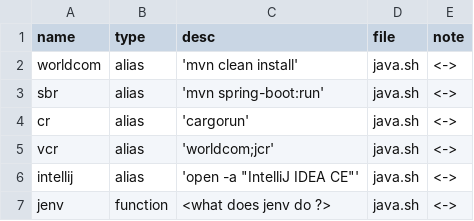
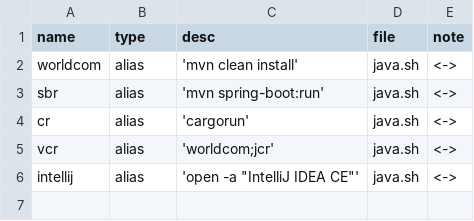
Before and after one commit to dfarrel1/dots, a CSV file: docs/java.auto.csv, drawn as a sheet.

```diff
--- a/docs/java.auto.csv
+++ b/docs/java.auto.csv
@@ -6,2 +6 @@ vcr, alias, 'worldcom;jcr'                             , java.sh, <->
 intellij, alias, 'open -a "IntelliJ IDEA CE"'               , java.sh, <->
-jenv, function, <what does jenv do ?>, java.sh, <->
```
Also changed, not shown: docs/docker.auto.csv, docs/git.auto.csv, 17 other files.
